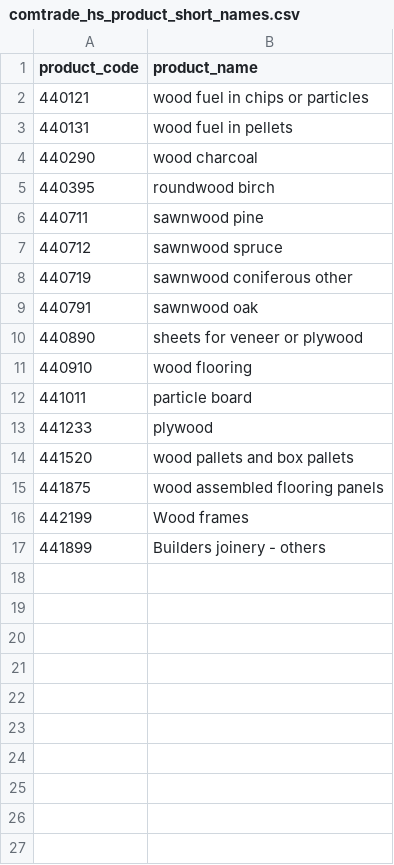
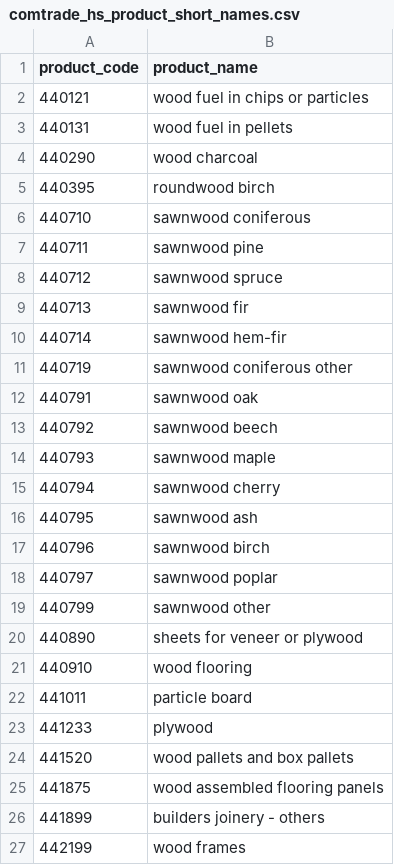
Before and after one commit to paulrougieux/biotrade, a CSV file: biotrade/config_data/comtrade_hs_product_short_names.csv, drawn as a sheet.

Commit message:
Add sawnwood short names and rename to lower case

```diff
--- a/biotrade/config_data/comtrade_hs_product_short_names.csv
+++ b/biotrade/config_data/comtrade_hs_product_short_names.csv
@@ -5,6 +5,16 @@ product_code,product_name
 440395,roundwood birch
+440710,sawnwood coniferous
 440711,sawnwood pine
 440712,sawnwood spruce
+440713,sawnwood fir
+440714,sawnwood hem-fir
 440719,sawnwood coniferous other
 440791,sawnwood oak
+440792,sawnwood beech
+440793,sawnwood maple
+440794,sawnwood cherry
+440795,sawnwood ash
+440796,sawnwood birch
+440797,sawnwood poplar
+440799,sawnwood other
 440890,sheets for veneer or plywood
@@ -15,3 +25,3 @@ product_code,product_name
 441875,wood assembled flooring panels
-442199,Wood frames
-441899,Builders joinery - others
+441899,builders joinery - others
+442199,wood frames
```
